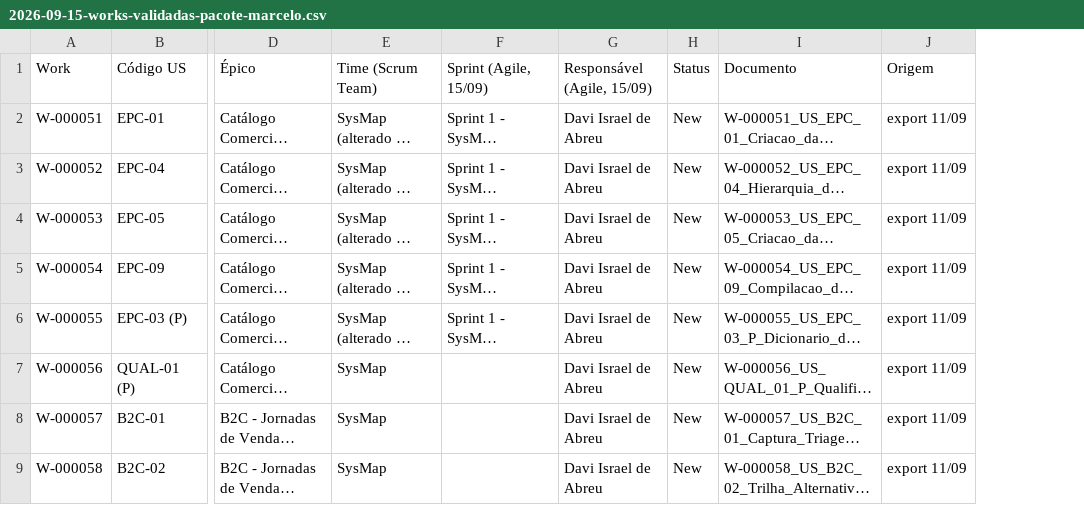
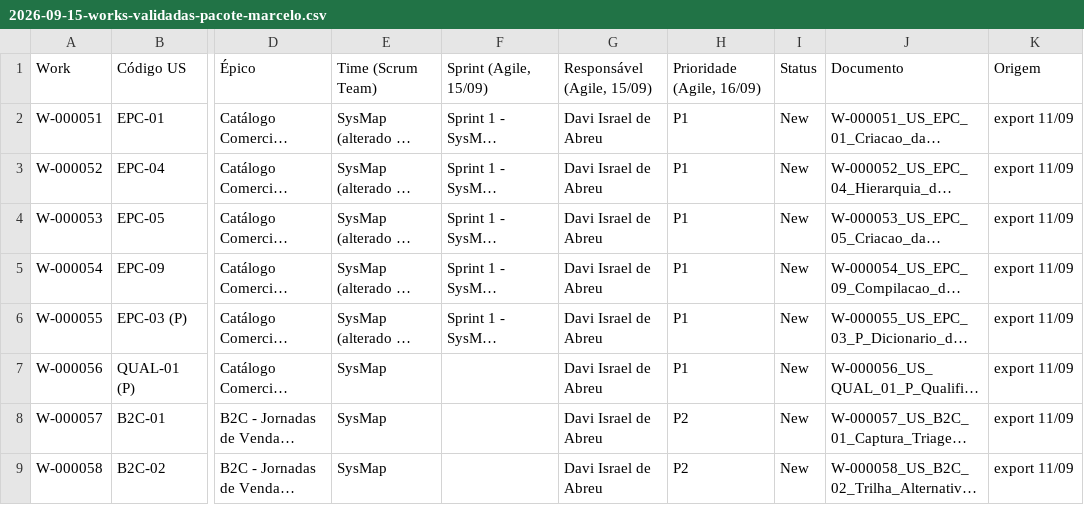
Before and after one commit to Dbelt337/diario-implantacao, a CSV file: docs/2026-09-15-works-validadas-pacote-marcelo.csv, drawn as a sheet; only a part is shown, gaps mark what is left out; long unchanged cells end in …; the diff names each change by its address in the sheet, - before the commit and + after, or states it on an @@ line.

```diff
--- a/docs/2026-09-15-works-validadas-pacote-marcelo.csv
+++ b/docs/2026-09-15-works-validadas-pacote-marcelo.csv
+column H, rows 1-9: Prioridade (Agile, 16/09) | P1 | P1 | P1 | P1 | P1 | P1 | P2 | P2
```
Also changed, not shown: 1 other file.
